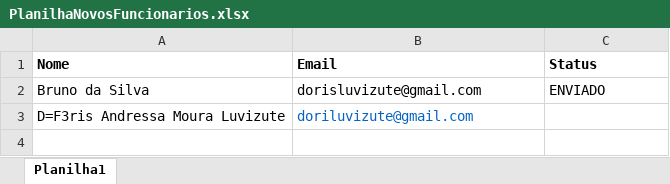
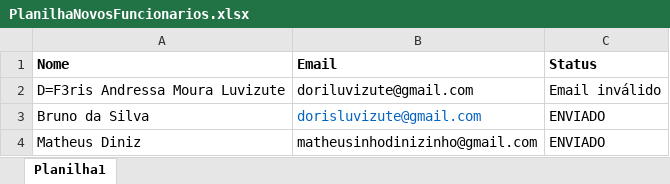
Before and after one commit to dorisluvizute/BotEmail, an Excel workbook: files/PlanilhaNovosFuncionarios.xlsx, sheet Planilha1, drawn as a sheet; values as stored, in another font and other column widths than the file's, no borders; removed rows and columns are numbered as before the commit, all else as after; the diff names each change by its address in the sheet, - before the commit and + after, or states it on an @@ line.

Commit message:
Ajuste função change_excel_status

```diff
--- a/files/PlanilhaNovosFuncionarios.xlsx (sheet Planilha1)
+++ b/files/PlanilhaNovosFuncionarios.xlsx (sheet Planilha1)
+row 2: D=F3ris Andressa Moura Luvizute | doriluvizute@gmail.com | Email inválido
-B3 text colour: black
+B3 text colour: #0563C1
-row 3: D=F3ris Andressa Moura Luvizute | doriluvizute@gmail.com
+row 4: Matheus Diniz | matheusinhodinizinho@gmail.com | ENVIADO
```
Also changed, not shown: 4 other files.
